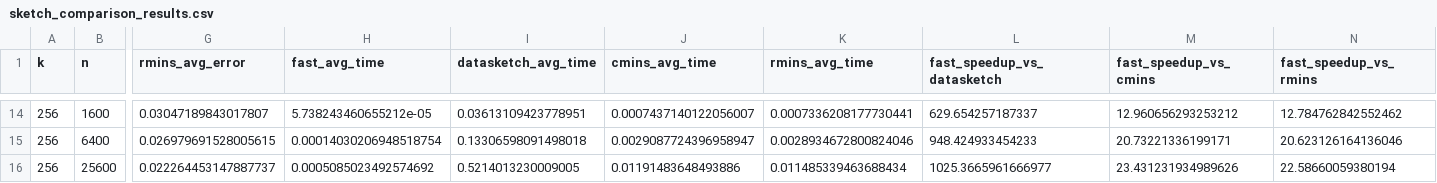
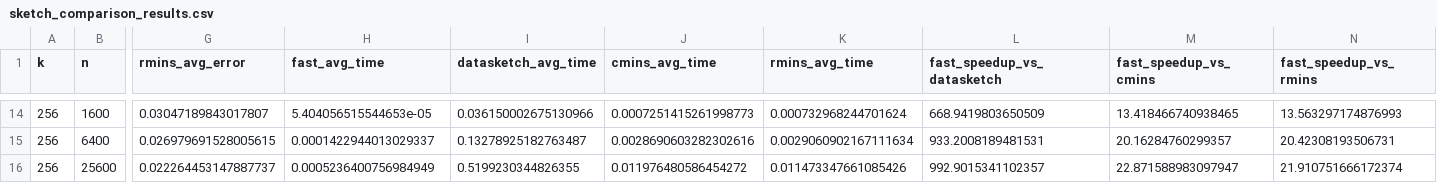
Before and after one commit to pzcddm/FastSketchLSH, a CSV file: exps/sketch/records/sketch_comparison_results.csv, drawn as a sheet; only a part is shown, gaps mark what is left out; the diff covers the shown part only; the diff names each change by its address in the sheet, - before the commit and + after, or states it on an @@ line.

Commit message:
update sketch method to support both lists and NumPy arrays

```diff
--- a/exps/sketch/records/sketch_comparison_results.csv
+++ b/exps/sketch/records/sketch_comparison_results.csv
-H14 (fast_avg_time): 5.738243460655212e-05
+H14 (fast_avg_time): 5.404056515544653e-05
-I14 (datasketch_avg_time): 0.03613109423778951
+I14 (datasketch_avg_time): 0.036150002675130966
-J14 (cmins_avg_time): 0.0007437140122056007
+J14 (cmins_avg_time): 0.0007251415261998773
-K14 (rmins_avg_time): 0.0007336208177730441
+K14 (rmins_avg_time): 0.000732968244701624
-L14 (fast_speedup_vs_datasketch): 629.654257187337
+L14 (fast_speedup_vs_datasketch): 668.9419803650509
-M14 (fast_speedup_vs_cmins): 12.960656293253212
+M14 (fast_speedup_vs_cmins): 13.418466740938465
-N14 (fast_speedup_vs_rmins): 12.784762842552462
+N14 (fast_speedup_vs_rmins): 13.563297174876993
-H15 (fast_avg_time): 0.00014030206948518754
+H15 (fast_avg_time): 0.0001422944013029337
-I15 (datasketch_avg_time): 0.13306598091498018
+I15 (datasketch_avg_time): 0.13278925182763487
-J15 (cmins_avg_time): 0.0029087724396958947
+J15 (cmins_avg_time): 0.0028690603282302616
-K15 (rmins_avg_time): 0.0028934672800824046
+K15 (rmins_avg_time): 0.0029060902167111634
-L15 (fast_speedup_vs_datasketch): 948.424933454233
+L15 (fast_speedup_vs_datasketch): 933.2008189481531
-M15 (fast_speedup_vs_cmins): 20.73221336199171
+M15 (fast_speedup_vs_cmins): 20.16284760299357
-N15 (fast_speedup_vs_rmins): 20.623126164136046
+N15 (fast_speedup_vs_rmins): 20.42308193506731
-H16 (fast_avg_time): 0.0005085023492574692
+H16 (fast_avg_time): 0.0005236400756984949
-I16 (datasketch_avg_time): 0.5214013230009005
+I16 (datasketch_avg_time): 0.5199230344826355
-J16 (cmins_avg_time): 0.01191483648493886
+J16 (cmins_avg_time): 0.011976480586454272
-K16 (rmins_avg_time): 0.011485339463688434
+K16 (rmins_avg_time): 0.011473347661085426
-L16 (fast_speedup_vs_datasketch): 1025.3665961666977
+L16 (fast_speedup_vs_datasketch): 992.9015341102357
-M16 (fast_speedup_vs_cmins): 23.431231934989626
+M16 (fast_speedup_vs_cmins): 22.871588983097947
-N16 (fast_speedup_vs_rmins): 22.58660059380194
+N16 (fast_speedup_vs_rmins): 21.910751666172374
```
Also changed, not shown: 84 edited cells elsewhere in this file, 2 other files.
